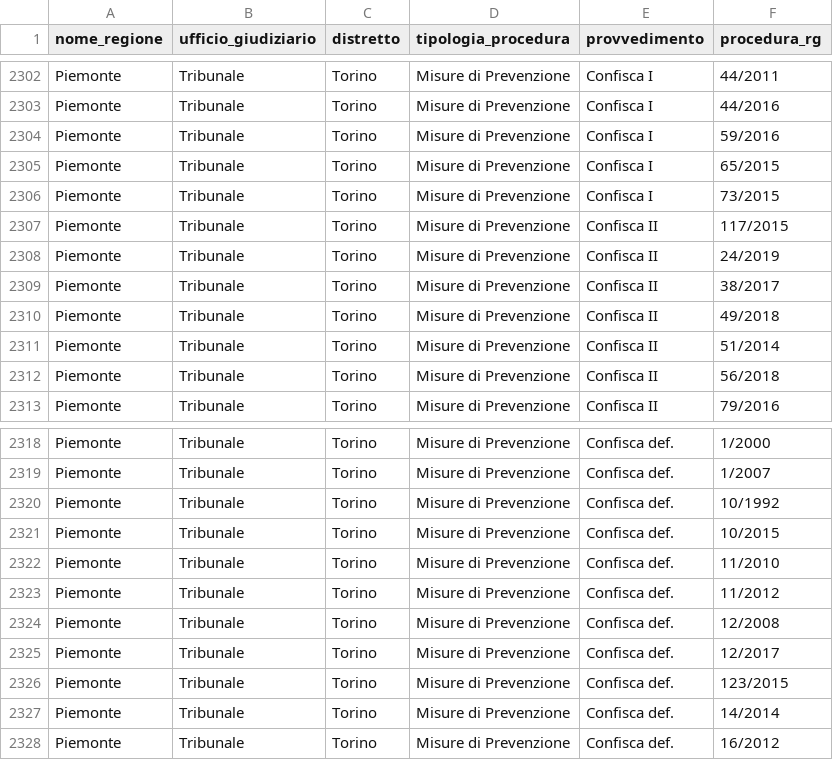
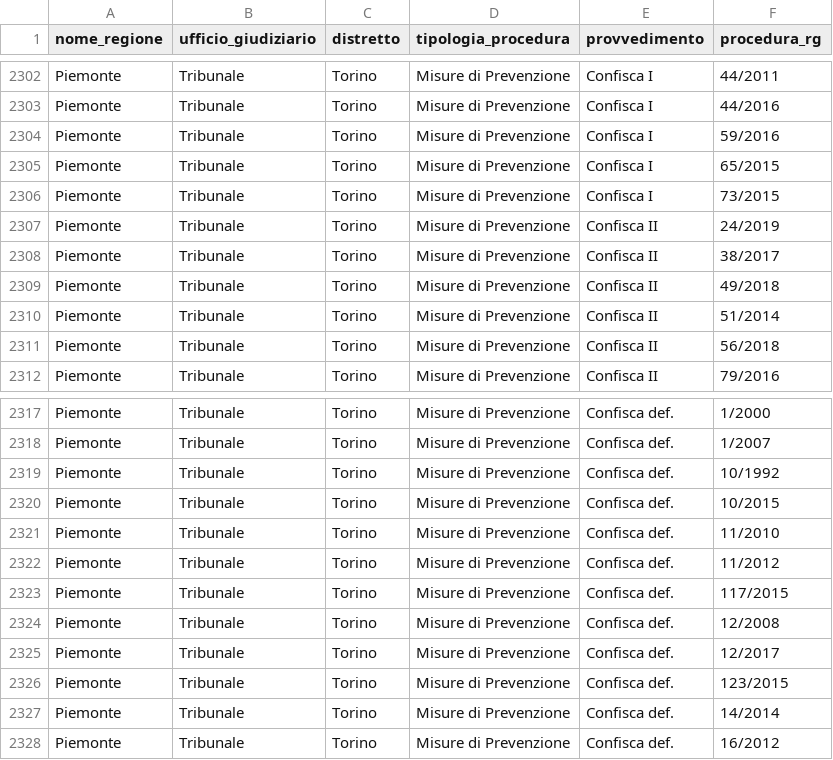
Before and after one commit to aborruso/firstaction, a CSV file: openregio_procedureGestione.csv, drawn as a sheet; only a part is shown, gaps mark what is left out.

```diff
--- a/openregio_procedureGestione.csv
+++ b/openregio_procedureGestione.csv
@@ -2306,3 +2306,2 @@ Piemonte,Tribunale,Torino,Misure di Prevenzione,Confisca I,65/2015
 Piemonte,Tribunale,Torino,Misure di Prevenzione,Confisca I,73/2015
-Piemonte,Tribunale,Torino,Misure di Prevenzione,Confisca II,117/2015
 Piemonte,Tribunale,Torino,Misure di Prevenzione,Confisca II,24/2019
@@ -2323,2 +2322,3 @@ Piemonte,Tribunale,Torino,Misure di Prevenzione,Confisca def.,11/2010
 Piemonte,Tribunale,Torino,Misure di Prevenzione,Confisca def.,11/2012
+Piemonte,Tribunale,Torino,Misure di Prevenzione,Confisca def.,117/2015
 Piemonte,Tribunale,Torino,Misure di Prevenzione,Confisca def.,12/2008
```
Also changed, not shown: processing/log.csv, 2 other files.
